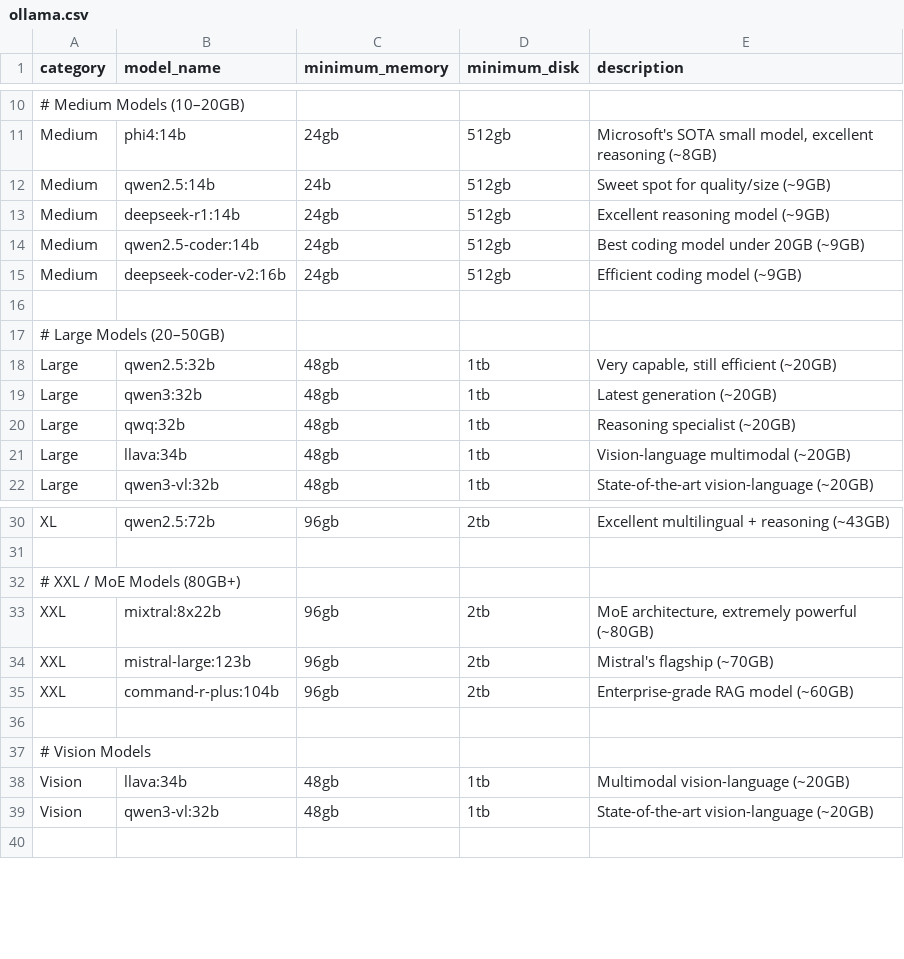
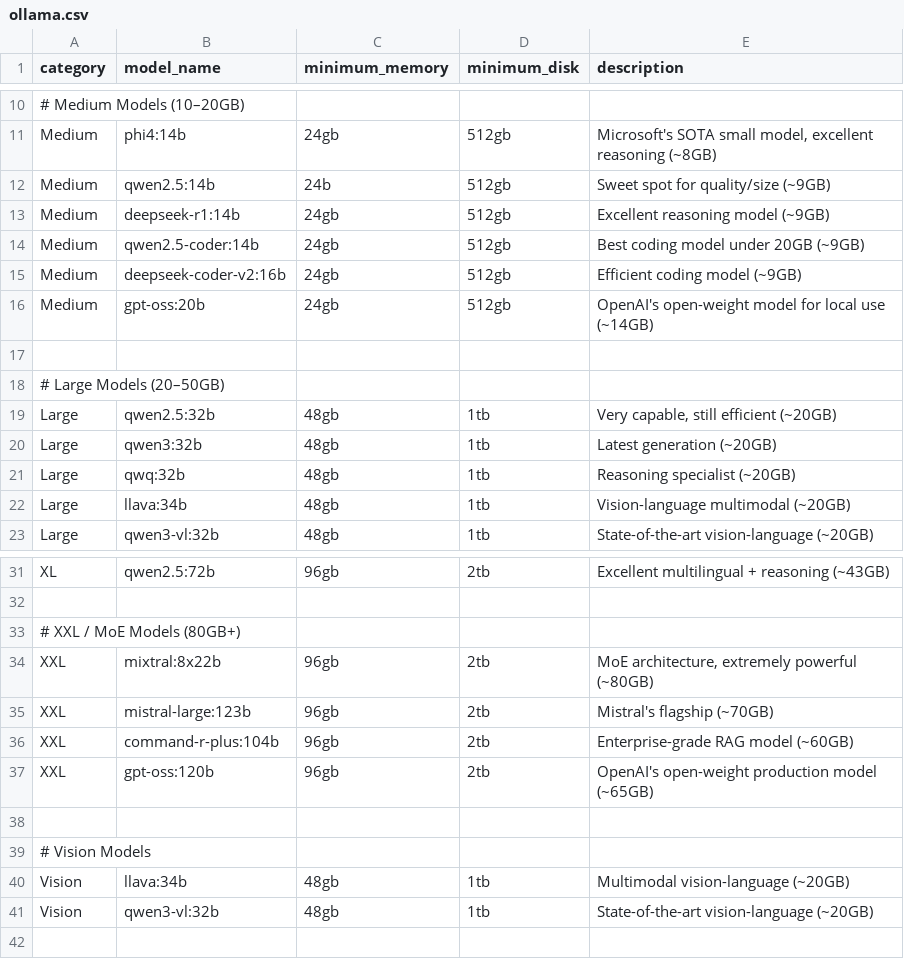
Before and after one commit to TuMee-Dev/machine_setup, a CSV file: llm/ollama.csv, drawn as a sheet; only a part is shown, gaps mark what is left out; the diff names each change by its address in the sheet, - before the commit and + after, or states it on an @@ line.

Commit message:
Add gpt-oss model entries for Medium and XXL categories in ollama.csv

```diff
--- a/llm/ollama.csv
+++ b/llm/ollama.csv
+row 16: Medium | gpt-oss:20b | 24gb | 512gb | OpenAI's open-weight model for local use (~14GB)
+row 37: XXL | gpt-oss:120b | 96gb | 2tb | OpenAI's open-weight production model (~65GB)
```
